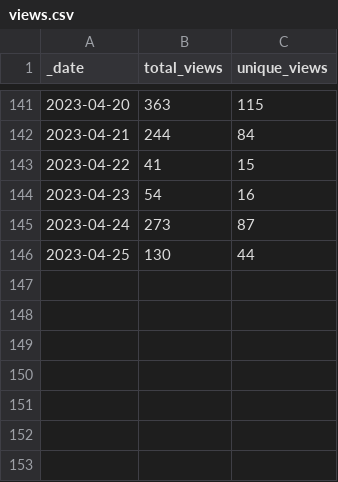
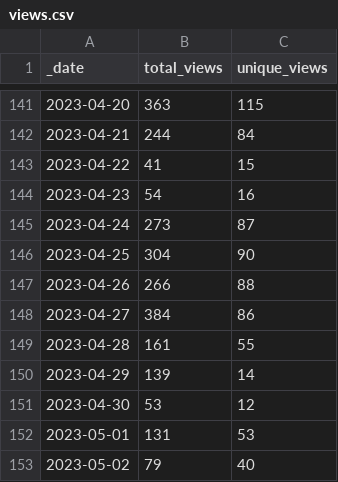
Before and after one commit to Azure/Azure-Network-Security, a CSV file: traffic/views.csv, drawn as a sheet; only a part is shown, gaps mark what is left out.

Commit message:
GitHub traffic counter

```diff
--- a/traffic/views.csv
+++ b/traffic/views.csv
@@ -145,2 +145,9 @@ _date,total_views,unique_views
 2023-04-24,273,87
-2023-04-25,130,44
+2023-04-25,304,90
+2023-04-26,266,88
+2023-04-27,384,86
+2023-04-28,161,55
+2023-04-29,139,14
+2023-04-30,53,12
+2023-05-01,131,53
+2023-05-02,79,40
```
Also changed, not shown: traffic/clones.csv, 1 other file.
